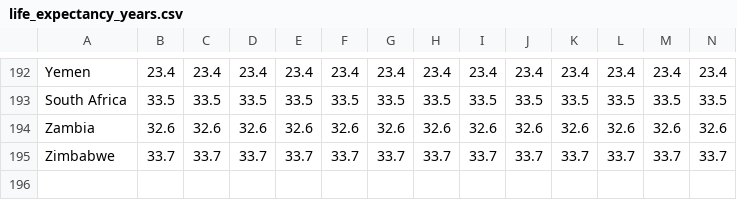
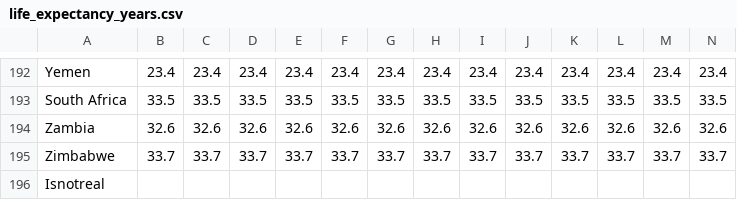
Before and after one commit to semx2a/piscine-python, a CSV file: py02/data/life_expectancy_years.csv, drawn as a sheet; only a part is shown, gaps mark what is left out; rows hold the shown columns only; the diff names each change by its address in the sheet, - before the commit and + after, or states it on an @@ line.

```diff
--- a/py02/data/life_expectancy_years.csv
+++ b/py02/data/life_expectancy_years.csv
+row 196: Isnotreal
```
Also changed, not shown: 9 other files.
